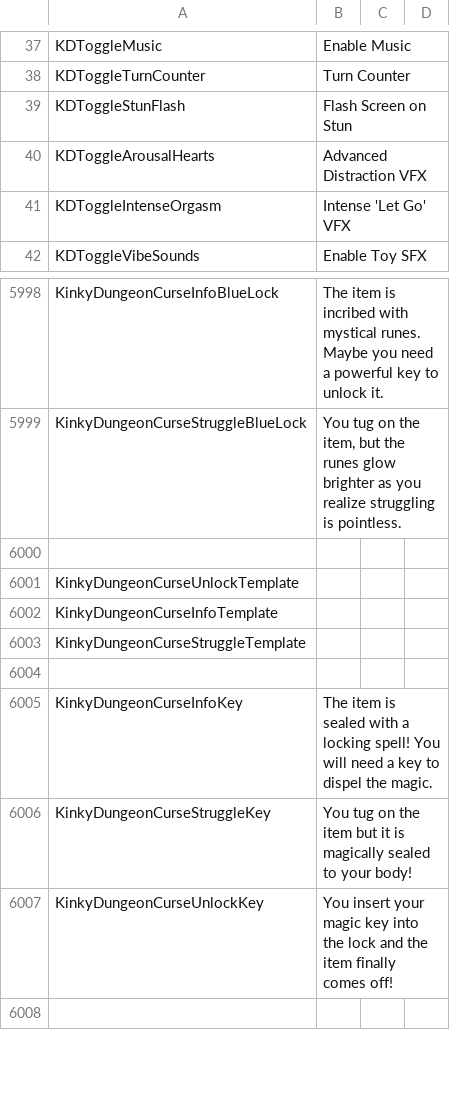
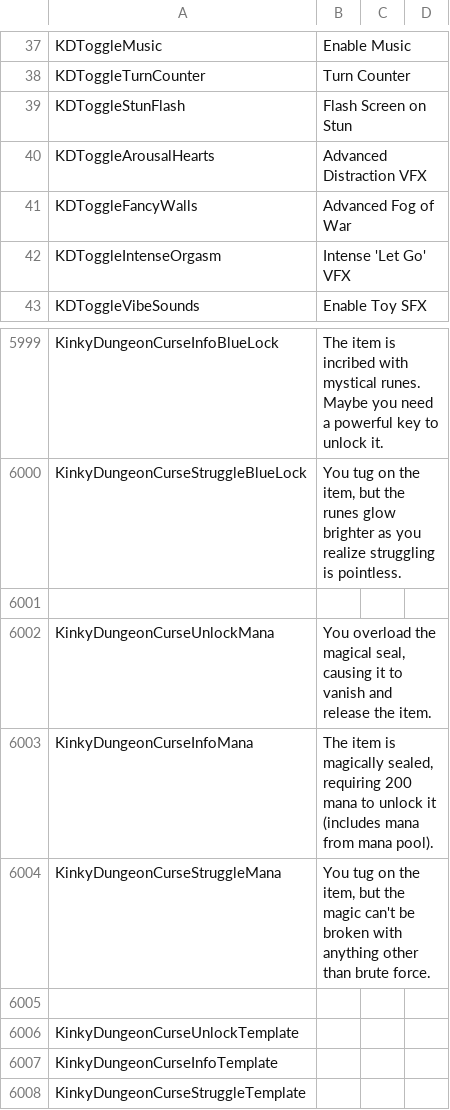
Before and after one commit to Ada18980/KinkiestDungeon, a CSV file: Screens/MiniGame/KinkyDungeon/Text_KinkyDungeon.csv, drawn as a sheet; only a part is shown, gaps mark what is left out; the shorter side is filled out with more unchanged rows.

Commit message:
Advanced Fog of War

```diff
--- a/Screens/MiniGame/KinkyDungeon/Text_KinkyDungeon.csv
+++ b/Screens/MiniGame/KinkyDungeon/Text_KinkyDungeon.csv
@@ -40,2 +40,3 @@ KDToggleStunFlash,Flash Screen on Stun
 KDToggleArousalHearts,Advanced Distraction VFX
+KDToggleFancyWalls,Advanced Fog of War
 KDToggleIntenseOrgasm,Intense 'Let Go' VFX
@@ -5999,2 +6000,6 @@ KinkyDungeonCurseInfoBlueLock,"The item is incribed with mystical runes. Maybe y
 KinkyDungeonCurseStruggleBlueLock,"You tug on the item, but the runes glow brighter as you realize struggling is pointless."
+
+KinkyDungeonCurseUnlockMana,"You overload the magical seal, causing it to vanish and release the item."
+KinkyDungeonCurseInfoMana,"The item is magically sealed, requiring 200 mana to unlock it (includes mana from mana pool)."
+KinkyDungeonCurseStruggleMana,"You tug on the item, but the magic can't be broken with anything other than brute force."
 
```
Also changed, not shown: 15 other files.
